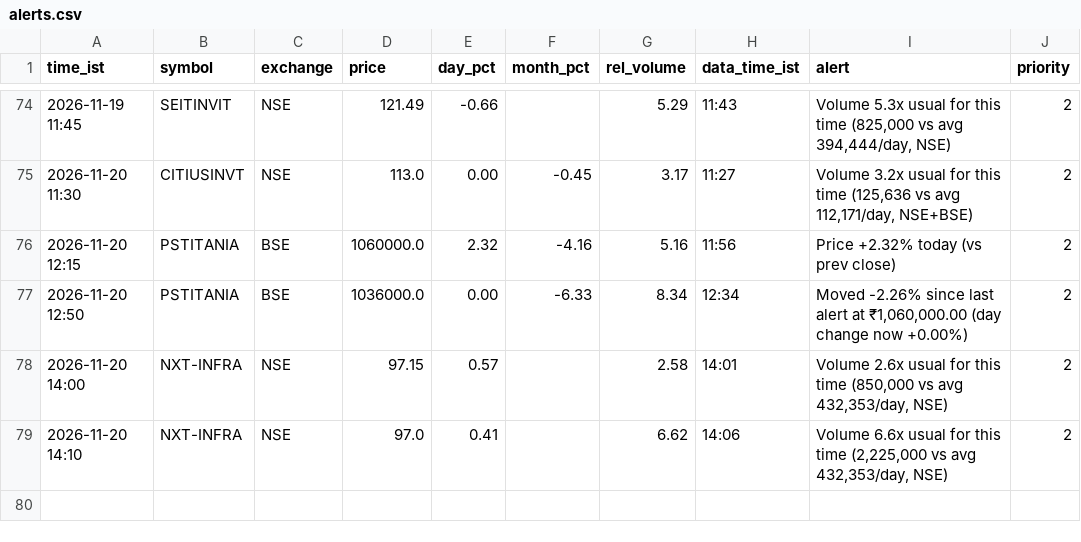
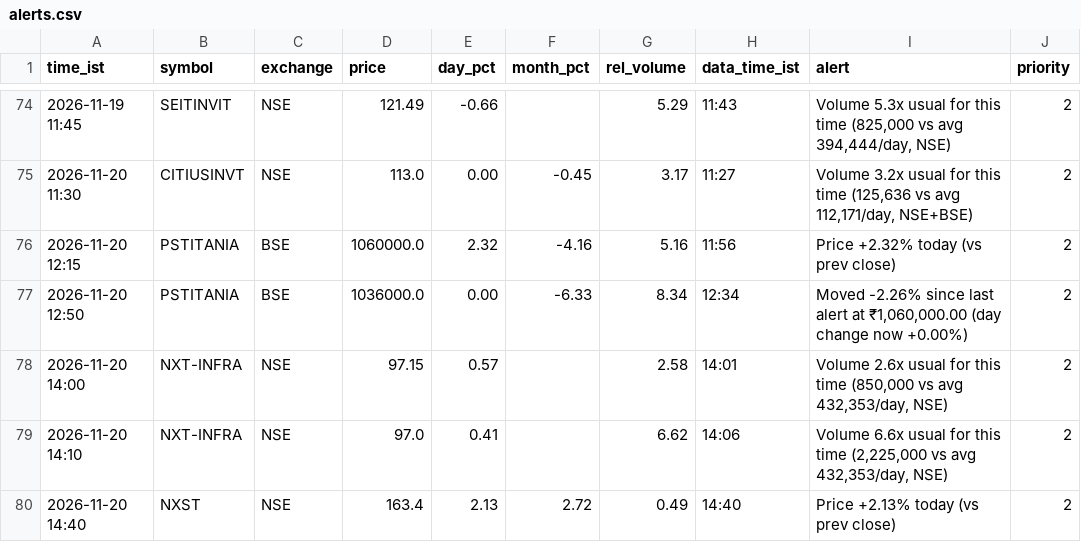
Before and after one commit to snehansu6631/reit-watch, a CSV file: logs/alerts.csv, drawn as a sheet; only a part is shown, gaps mark what is left out; the diff names each change by its address in the sheet, - before the commit and + after, or states it on an @@ line.

Commit message:
alerts 2026-11-20 14:40

```diff
--- a/logs/alerts.csv
+++ b/logs/alerts.csv
+row 80: 2026-11-20 14:40 | NXST | NSE | 163.4 | 2.13 | 2.72 | 0.49 | 14:40 | Price +2.13% today (vs prev close) | 2
```
Also changed, not shown: 1 other file.
